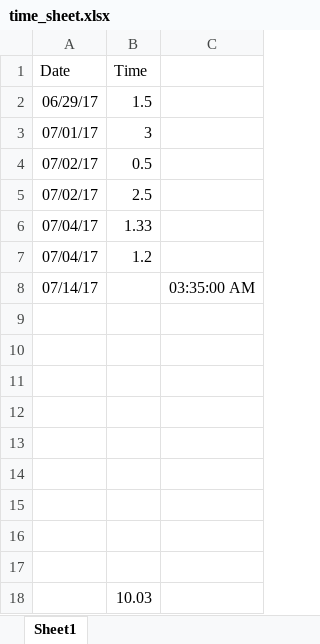
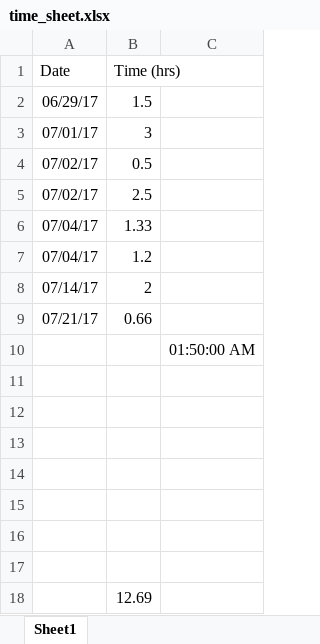
Before and after one commit to tbadams45/tbadams45.github.io, an Excel workbook: bercot/time_sheet.xlsx, sheet Sheet1, drawn as a sheet; values as stored, in another font and other column widths than the file's, no borders; removed rows and columns are numbered as before the commit, all else as after; the diff names each change by its address in the sheet, - before the commit and + after, or states it on an @@ line.

```diff
--- a/bercot/time_sheet.xlsx (sheet Sheet1)
+++ b/bercot/time_sheet.xlsx (sheet Sheet1)
-B1: Time
+B1: Time (hrs)
-B8 (Time (hrs)): (empty)
+B8 (Time (hrs)): 2
-C8: 03:35:00 AM
+C8: (empty)
+row 9: 07/21/17 | 0.66
+row 10:  |  | 01:50:00 AM
-row 16: (empty)
-row 17: (empty)
-B18 (Time (hrs)): 10.03
+B18 (Time (hrs)): 12.69
```
Also changed, not shown: 4 other files.
